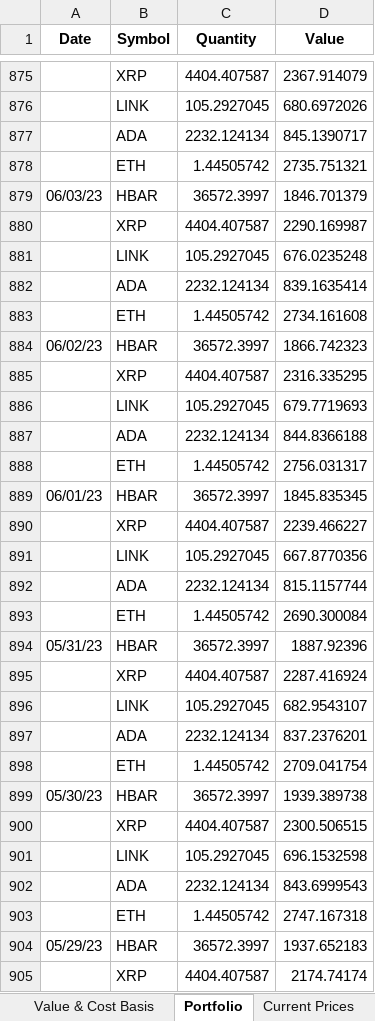
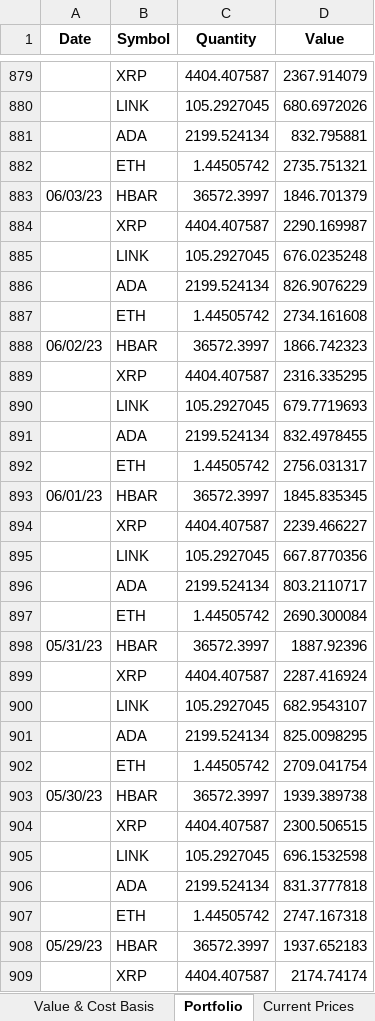
Before and after one commit to jtheriault17/crypto-excel, an Excel workbook: workbooks/total-data.xlsx, sheet Portfolio, drawn as a sheet; only a part is shown, gaps mark what is left out; values as stored, in another font and other column widths than the file's, no borders; removed rows and columns are numbered as before the commit, all else as after; the diff covers the shown part only; the diff names each change by its address in the sheet, - before the commit and + after, or states it on an @@ line.

```diff
--- a/workbooks/total-data.xlsx (sheet Portfolio)
+++ b/workbooks/total-data.xlsx (sheet Portfolio)
-row 877:  | ADA | 2232.124134 | 845.1390717
+row 881:  | ADA | 2199.524134 | 832.795881
-row 882:  | ADA | 2232.124134 | 839.1635414
+row 886:  | ADA | 2199.524134 | 826.9076229
-row 887:  | ADA | 2232.124134 | 844.8366188
+row 891:  | ADA | 2199.524134 | 832.4978455
-row 892:  | ADA | 2232.124134 | 815.1157744
+row 896:  | ADA | 2199.524134 | 803.2110717
-row 897:  | ADA | 2232.124134 | 837.2376201
+row 901:  | ADA | 2199.524134 | 825.0098295
-row 902:  | ADA | 2232.124134 | 843.6999543
+row 906:  | ADA | 2199.524134 | 831.3777818
```
Also changed, not shown: 86 added rows, 132 removed rows and 2 edited cells elsewhere in this sheet, sheet Current Prices, sheet Value & Cost Basis, workbooks/Transactions.xlsm, workbooks/after-sales.xlsx, 9 other files.
